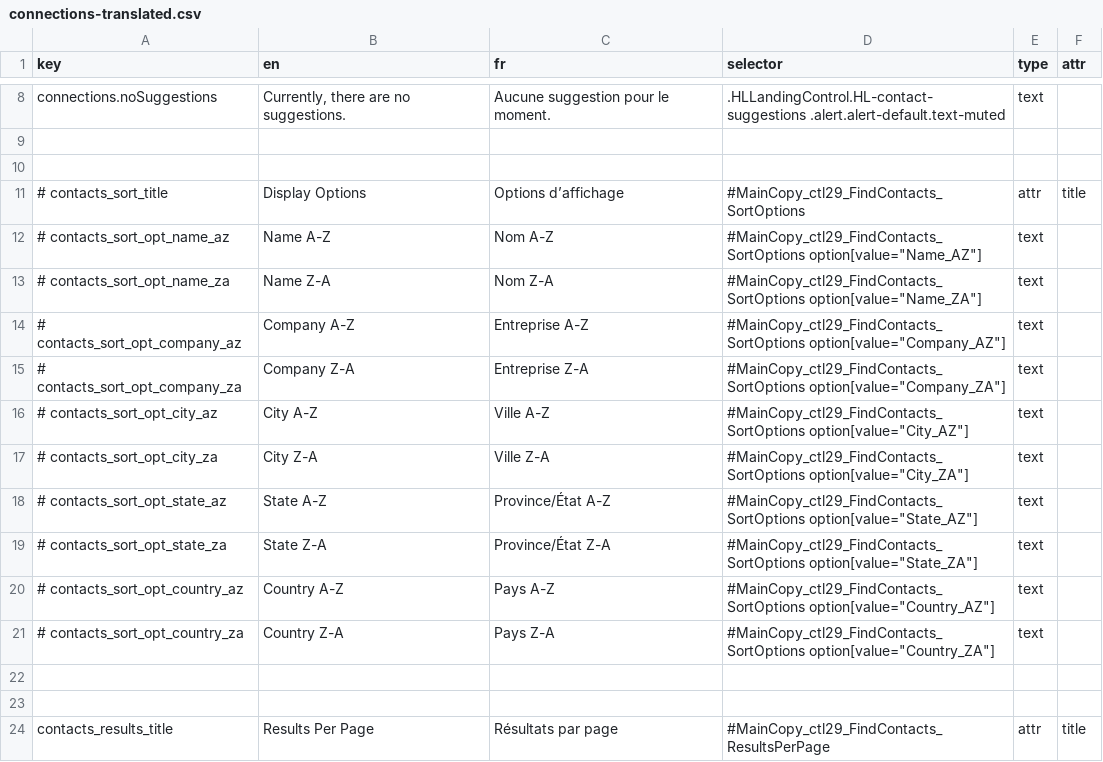
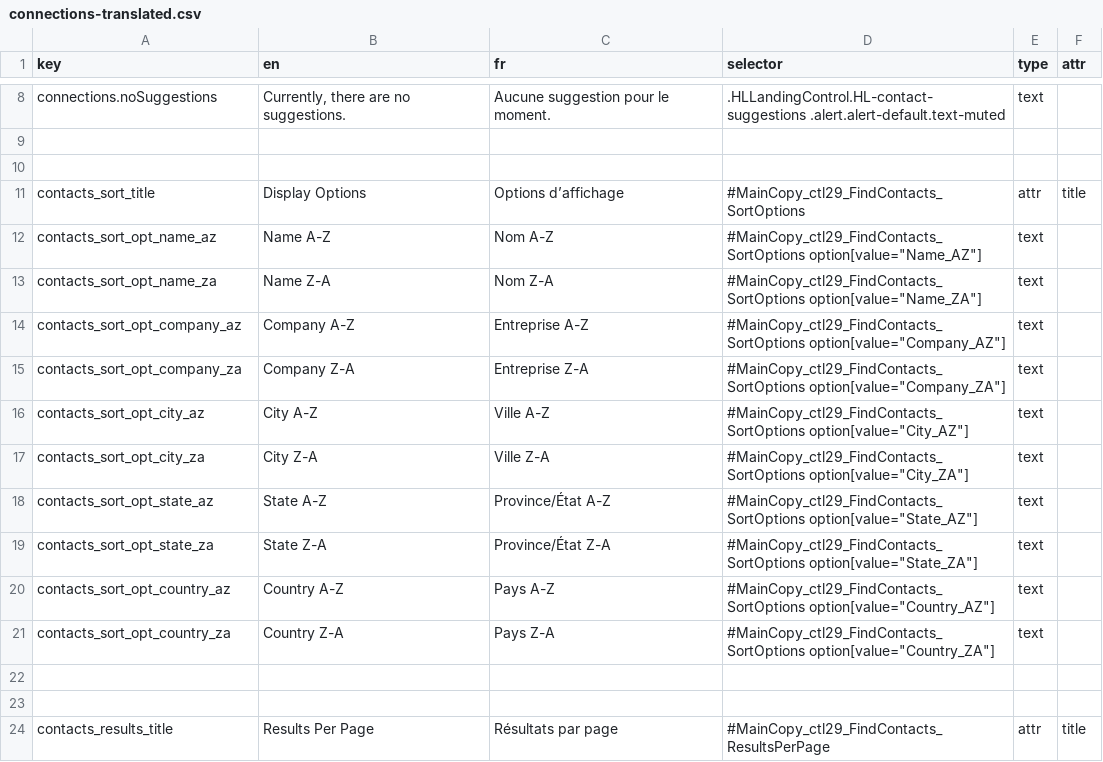
Before and after one commit to prospercanada/i18n-thrive, a CSV file: i18n-build/connections-translated.csv, drawn as a sheet; only a part is shown, gaps mark what is left out.

```diff
--- a/i18n-build/connections-translated.csv
+++ b/i18n-build/connections-translated.csv
@@ -10,13 +10,13 @@ connections.noSuggestions,"Currently, there are no suggestions.","Aucune suggest
 
-# contacts_sort_title,Display Options,Options d’affichage,#MainCopy_ctl29_FindContacts_SortOptions,attr,title
-# contacts_sort_opt_name_az,Name A-Z,Nom A-Z,#MainCopy_ctl29_FindContacts_SortOptions option[value="Name_AZ"],text,
-# contacts_sort_opt_name_za,Name Z-A,Nom Z-A,#MainCopy_ctl29_FindContacts_SortOptions option[value="Name_ZA"],text,
-# contacts_sort_opt_company_az,Company A-Z,Entreprise A-Z,#MainCopy_ctl29_FindContacts_SortOptions option[value="Company_AZ"],text,
-# contacts_sort_opt_company_za,Company Z-A,Entreprise Z-A,#MainCopy_ctl29_FindContacts_SortOptions option[value="Company_ZA"],text,
-# contacts_sort_opt_city_az,City A-Z,Ville A-Z,#MainCopy_ctl29_FindContacts_SortOptions option[value="City_AZ"],text,
-# contacts_sort_opt_city_za,City Z-A,Ville Z-A,#MainCopy_ctl29_FindContacts_SortOptions option[value="City_ZA"],text,
-# contacts_sort_opt_state_az,State A-Z,Province/État A-Z,#MainCopy_ctl29_FindContacts_SortOptions option[value="State_AZ"],text,
-# contacts_sort_opt_state_za,State Z-A,Province/État Z-A,#MainCopy_ctl29_FindContacts_SortOptions option[value="State_ZA"],text,
-# contacts_sort_opt_country_az,Country A-Z,Pays A-Z,#MainCopy_ctl29_FindContacts_SortOptions option[value="Country_AZ"],text,
-# contacts_sort_opt_country_za,Country Z-A,Pays Z-A,#MainCopy_ctl29_FindContacts_SortOptions option[value="Country_ZA"],text,
+contacts_sort_title,Display Options,Options d’affichage,#MainCopy_ctl29_FindContacts_SortOptions,attr,title
+contacts_sort_opt_name_az,Name A-Z,Nom A-Z,#MainCopy_ctl29_FindContacts_SortOptions option[value="Name_AZ"],text,
+contacts_sort_opt_name_za,Name Z-A,Nom Z-A,#MainCopy_ctl29_FindContacts_SortOptions option[value="Name_ZA"],text,
+contacts_sort_opt_company_az,Company A-Z,Entreprise A-Z,#MainCopy_ctl29_FindContacts_SortOptions option[value="Company_AZ"],text,
+contacts_sort_opt_company_za,Company Z-A,Entreprise Z-A,#MainCopy_ctl29_FindContacts_SortOptions option[value="Company_ZA"],text,
+contacts_sort_opt_city_az,City A-Z,Ville A-Z,#MainCopy_ctl29_FindContacts_SortOptions option[value="City_AZ"],text,
+contacts_sort_opt_city_za,City Z-A,Ville Z-A,#MainCopy_ctl29_FindContacts_SortOptions option[value="City_ZA"],text,
+contacts_sort_opt_state_az,State A-Z,Province/État A-Z,#MainCopy_ctl29_FindContacts_SortOptions option[value="State_AZ"],text,
+contacts_sort_opt_state_za,State Z-A,Province/État Z-A,#MainCopy_ctl29_FindContacts_SortOptions option[value="State_ZA"],text,
+contacts_sort_opt_country_az,Country A-Z,Pays A-Z,#MainCopy_ctl29_FindContacts_SortOptions option[value="Country_AZ"],text,
+contacts_sort_opt_country_za,Country Z-A,Pays Z-A,#MainCopy_ctl29_FindContacts_SortOptions option[value="Country_ZA"],text,
 
```
Also changed, not shown: 4 other files.
